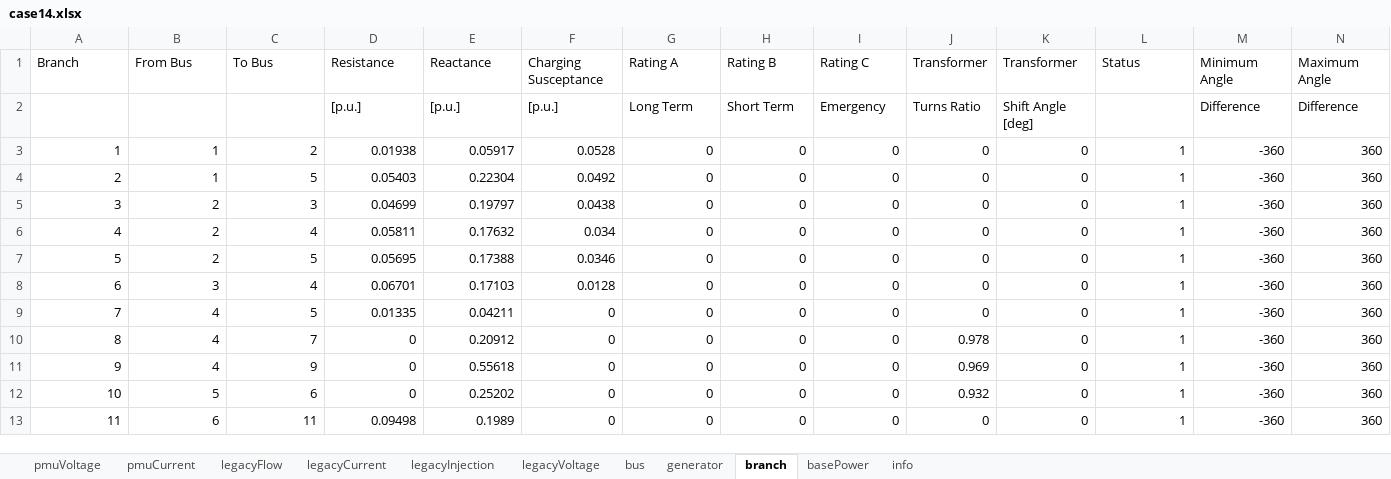
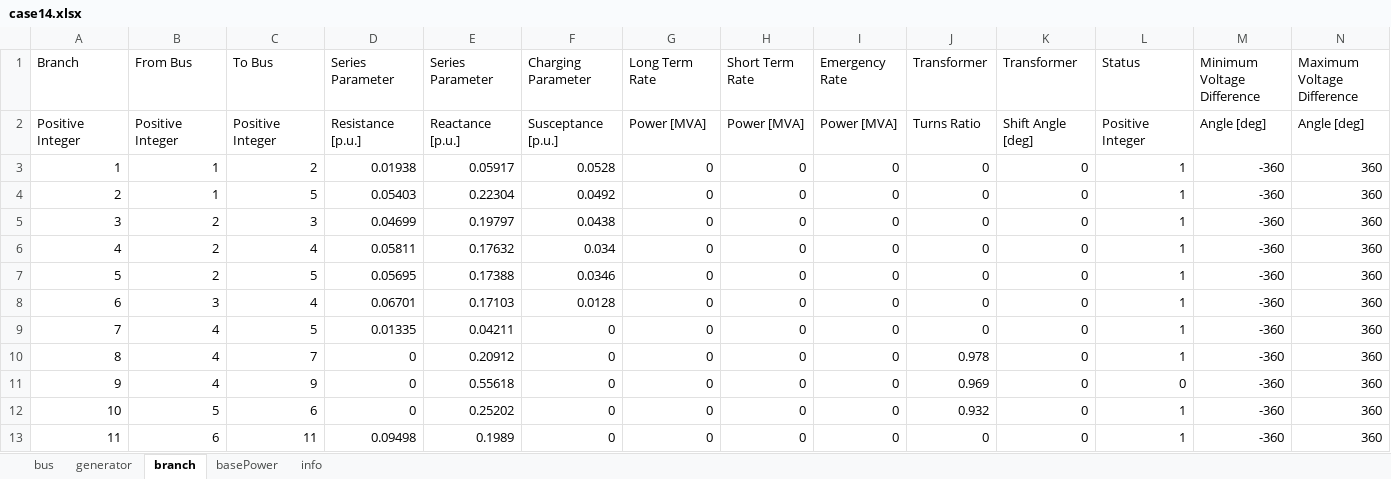
Before and after one commit to mcosovic/JuliaGrid.jl, an Excel workbook: src/data/case14.xlsx, sheet branch, drawn as a sheet; only a part is shown; values as stored, in another font and other column widths than the file's, no borders; removed rows and columns are numbered as before the commit, all else as after; the diff names each change by its address in the sheet, - before the commit and + after, or states it on an @@ line.

```diff
--- a/src/data/case14.xlsx (sheet branch)
+++ b/src/data/case14.xlsx (sheet branch)
-sheet tab: pmuVoltage
-sheet tab: pmuCurrent
-sheet tab: legacyFlow
-sheet tab: legacyCurrent
-sheet tab: legacyInjection
-sheet tab: legacyVoltage
-D1: Resistance
+D1: Series Parameter
-E1: Reactance
+E1: Series Parameter
-F1: Charging Susceptance
+F1: Charging Parameter
-G1: Rating A
+G1: Long Term Rate
-H1: Rating B
+H1: Short Term Rate
-I1: Rating C
+I1: Emergency Rate
-M1: Minimum Angle
+M1: Minimum Voltage Difference
-N1: Maximum Angle
+N1: Maximum Voltage Difference
-row 2:  |  |  | [p.u.] | [p.u.] | [p.u.] | Long Term | Short Term | Emergency | Turns Ratio | Shift Angle [deg] |  | Difference | Difference
+row 2: Positive Integer | Positive Integer | Positive Integer | Resistance [p.u.] | Reactance [p.u.] | Susceptance [p.u.] | Power [MVA] | Power [MVA] | Power [MVA] | Turns Ratio | Shift Angle [deg] | Positive Integer | Angle [deg] | Angle [deg]
-L11 (Status): 1
+L11 (Status): 0
```
Also changed, not shown: sheet info, sheet generator, sheet bus, 8 other files.
